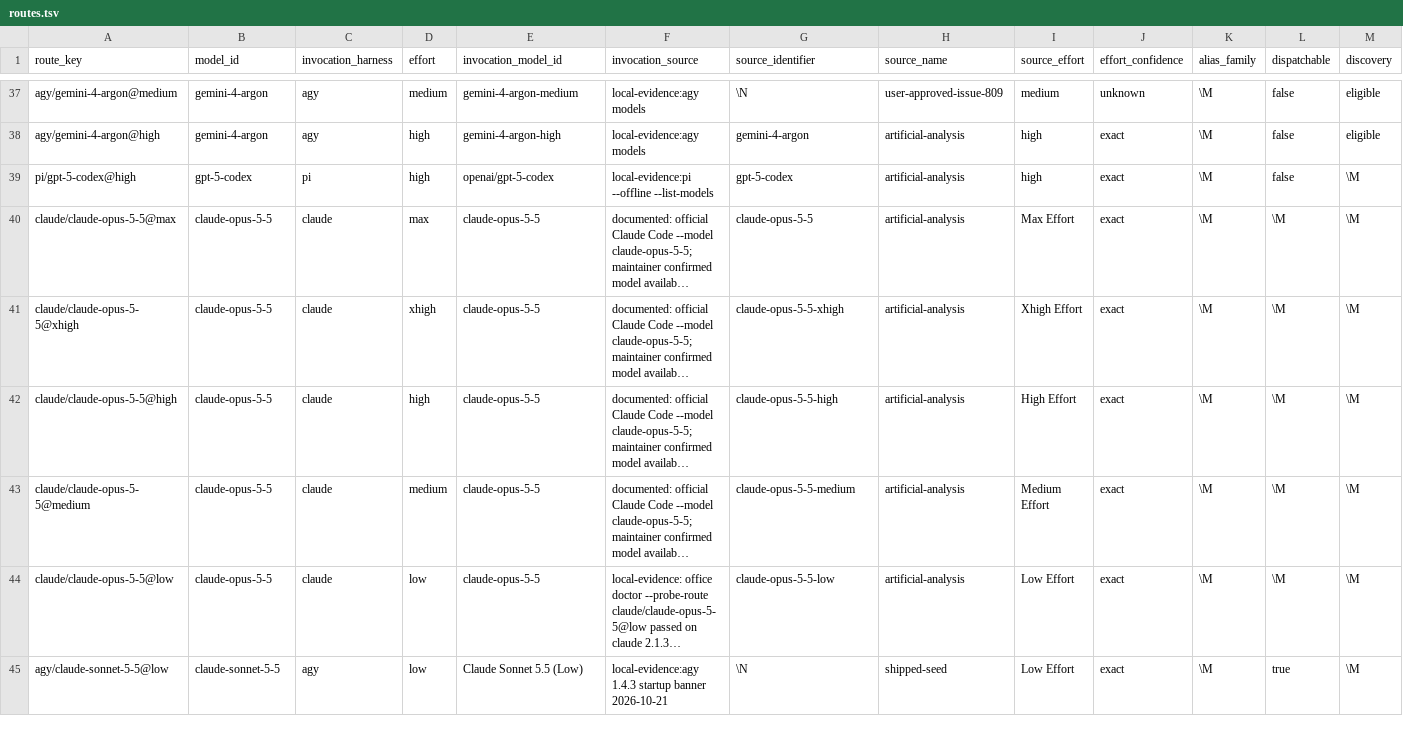
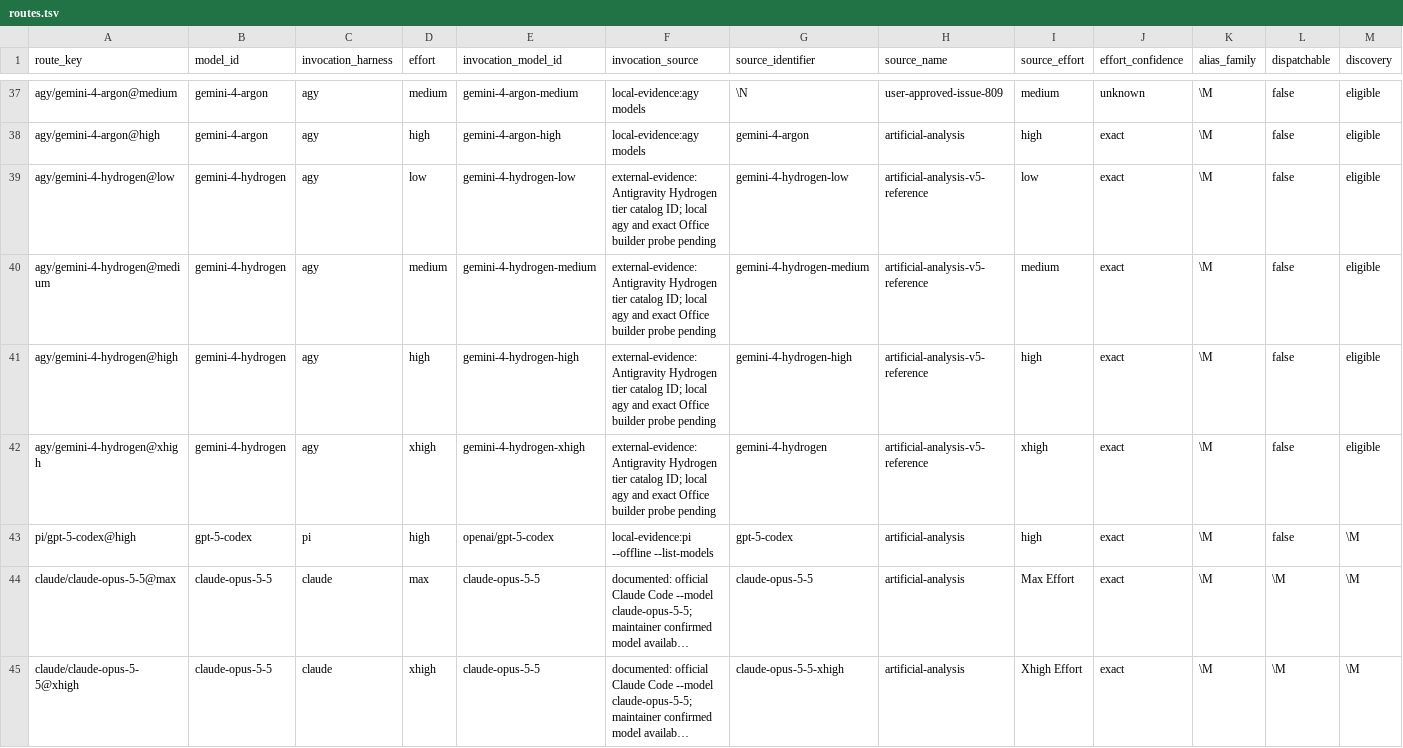
Before and after one commit to Hikari9/auto-office, a TSV file: catalog/routes.tsv, drawn as a sheet; only a part is shown, gaps mark what is left out; the shorter side is filled out with more unchanged rows; long unchanged cells end in …; rows hold the shown columns only; the diff names each change by its address in the sheet, - before the commit and + after, or states it on an @@ line.

Commit message:
catalog: register gated Gemini 4 Hydrogen XS/S executor seeds

```diff
--- a/catalog/routes.tsv
+++ b/catalog/routes.tsv
+row 39: agy/gemini-4-hydrogen@low | gemini-4-hydrogen | agy | low | gemini-4-hydrogen-low | external-evidence: Antigravity Hydrogen tier catalog ID; local agy and exact Office builder probe pending | gemini-4-hydrogen-low | artificial-analysis-v5-reference | low | exact | \M | false | eligible
+row 40: agy/gemini-4-hydrogen@medium | gemini-4-hydrogen | agy | medium | gemini-4-hydrogen-medium | external-evidence: Antigravity Hydrogen tier catalog ID; local agy and exact Office builder probe pending | gemini-4-hydrogen-medium | artificial-analysis-v5-reference | medium | exact | \M | false | eligible
+row 41: agy/gemini-4-hydrogen@high | gemini-4-hydrogen | agy | high | gemini-4-hydrogen-high | external-evidence: Antigravity Hydrogen tier catalog ID; local agy and exact Office builder probe pending | gemini-4-hydrogen-high | artificial-analysis-v5-reference | high | exact | \M | false | eligible
+row 42: agy/gemini-4-hydrogen@xhigh | gemini-4-hydrogen | agy | xhigh | gemini-4-hydrogen-xhigh | external-evidence: Antigravity Hydrogen tier catalog ID; local agy and exact Office builder probe pending | gemini-4-hydrogen | artificial-analysis-v5-reference | xhigh | exact | \M | false | eligible
```
Also changed, not shown: catalog/benchmarks.tsv, plugin-dist/catalog/benchmarks.tsv, 10 other files.
